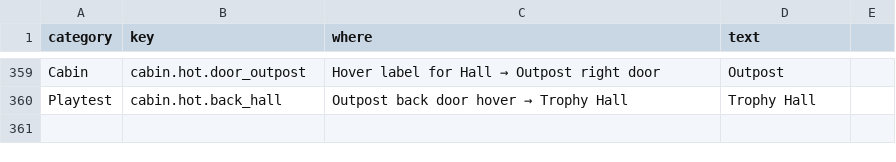
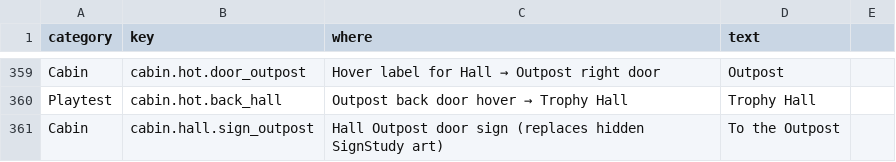
Before and after one commit to Nathan-Elequin/swipe, a CSV file: data/player-copy.csv, drawn as a sheet; only a part is shown, gaps mark what is left out.

```diff
--- a/data/player-copy.csv
+++ b/data/player-copy.csv
@@ -506 +506,2 @@ Cabin,cabin.hot.door_outpost,Hover label for Hall → Outpost right door,Outpost
 Playtest,cabin.hot.back_hall,Outpost back door hover → Trophy Hall,Trophy Hall
+Cabin,cabin.hall.sign_outpost,Hall Outpost door sign (replaces hidden SignStudy art),To the Outpost
```
Also changed, not shown: 3 other files.
